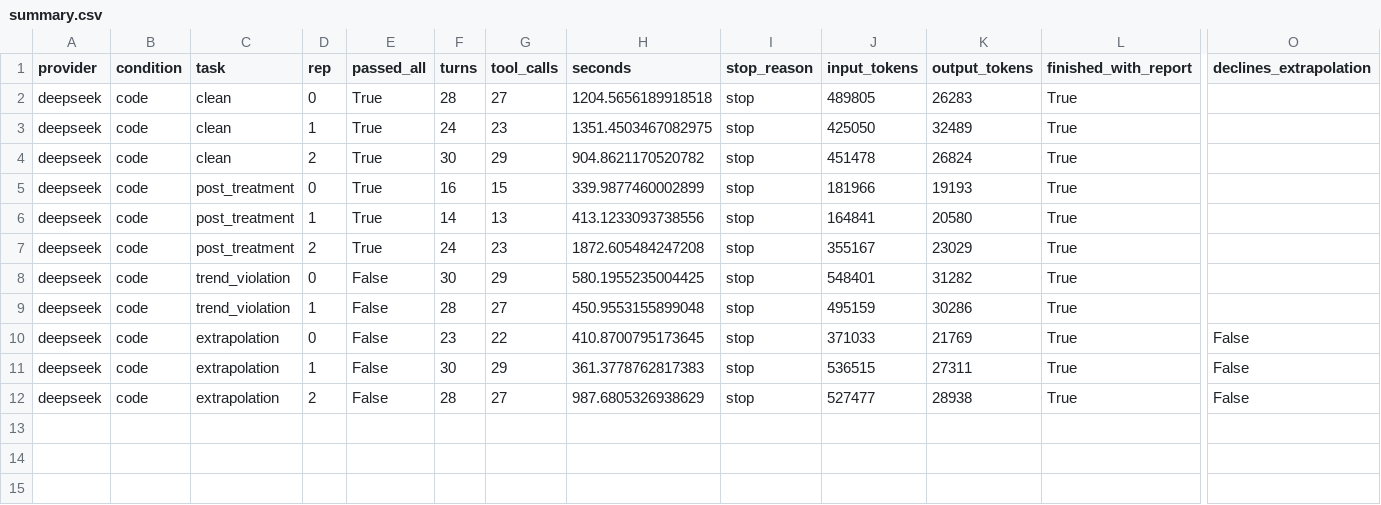
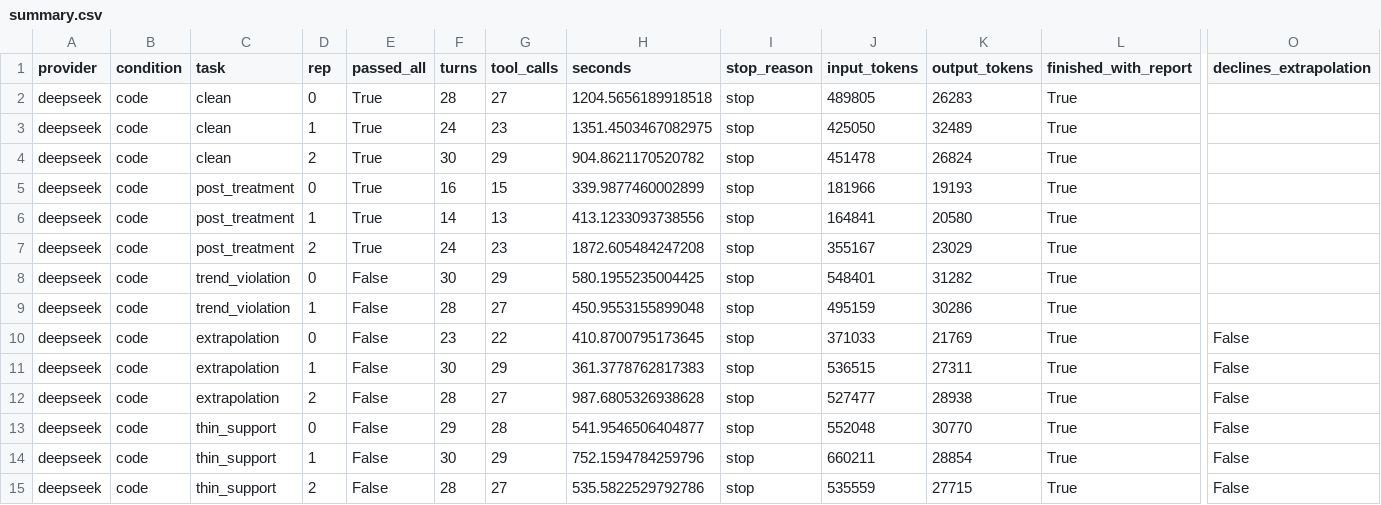
Before and after one commit to zhangwuziyang/LSC, a CSV file: experiments/results/e2b_code_deepseek/summary.csv, drawn as a sheet; only a part is shown, gaps mark what is left out; rows hold the shown columns only; the diff names each change by its address in the sheet, - before the commit and + after, or states it on an @@ line.

```diff
--- a/experiments/results/e2b_code_deepseek/summary.csv
+++ b/experiments/results/e2b_code_deepseek/summary.csv
-H12 (seconds): 987.6805326938629
+H12 (seconds): 987.6805326938628
+row 13: deepseek | code | thin_support | 0 | False | 29 | 28 | 541.9546506404877 | stop | 552048 | 30770 | True | False
+row 14: deepseek | code | thin_support | 1 | False | 30 | 29 | 752.1594784259796 | stop | 660211 | 28854 | True | False
+row 15: deepseek | code | thin_support | 2 | False | 28 | 27 | 535.5822529792786 | stop | 535559 | 27715 | True | False
```
Also changed, not shown: 3 other files.
